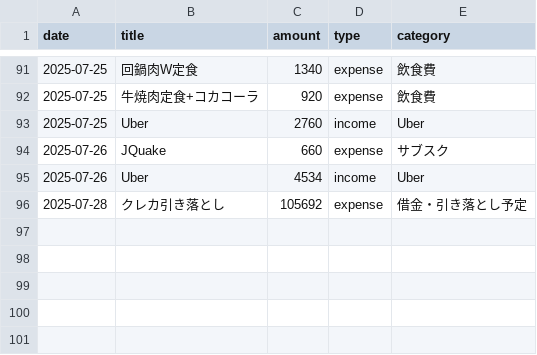
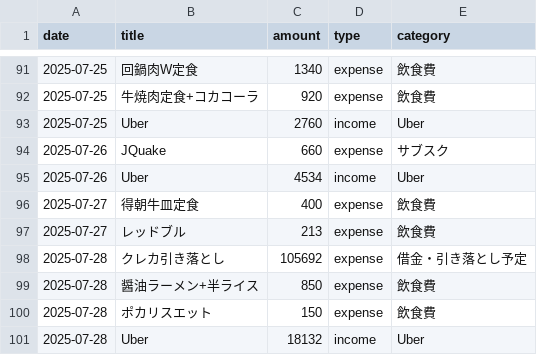
Before and after one commit to otagao/zaisei, a CSV file: src/content/transactions.csv, drawn as a sheet; only a part is shown, gaps mark what is left out; the diff names each change by its address in the sheet, - before the commit and + after, or states it on an @@ line.

Commit message:
0728-transaction

```diff
--- a/src/content/transactions.csv
+++ b/src/content/transactions.csv
+row 96: 2025-07-27 | 得朝牛皿定食 | 400 | expense | 飲食費
+row 97: 2025-07-27 | レッドブル | 213 | expense | 飲食費
+row 99: 2025-07-28 | 醤油ラーメン+半ライス | 850 | expense | 飲食費
+row 100: 2025-07-28 | ポカリスエット | 150 | expense | 飲食費
+row 101: 2025-07-28 | Uber | 18132 | income | Uber
```
